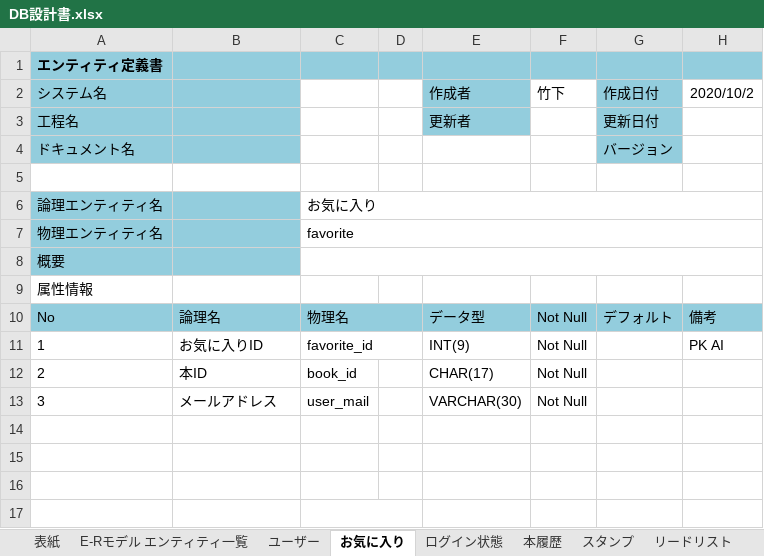
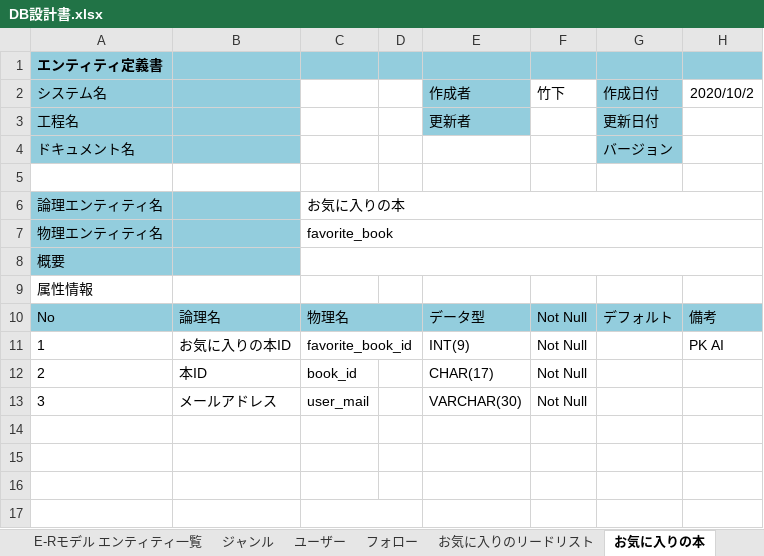
Before and after one commit to xenom0514/Review_site, an Excel workbook: DB設計書/DB設計書.xlsx, sheet お気に入りの本, drawn as a sheet; only a part is shown; values as stored, in another font and other column widths than the file's, no borders; the diff names each change by its address in the sheet, - before the commit and + after, or states it on an @@ line.

```diff
--- a/DB設計書/DB設計書.xlsx (sheet お気に入りの本)
+++ b/DB設計書/DB設計書.xlsx (sheet お気に入りの本)
-sheet tab: お気に入り
+sheet tab: お気に入りの本
+sheet tab: ジャンル
+sheet tab: フォロー
+sheet tab: お気に入りのリードリスト
-C6: お気に入り
+C6: お気に入りの本
-C7: favorite
+C7: favorite_book
-B11: お気に入りID
+B11: お気に入りの本ID
-C11: favorite_id
+C11: favorite_book_id
```
Also changed, not shown: sheet CRUD図, sheet E-Rモデル エンティティ一覧, sheet ユーザー, other sheet tabs, charts or pictures, 3 other files.
